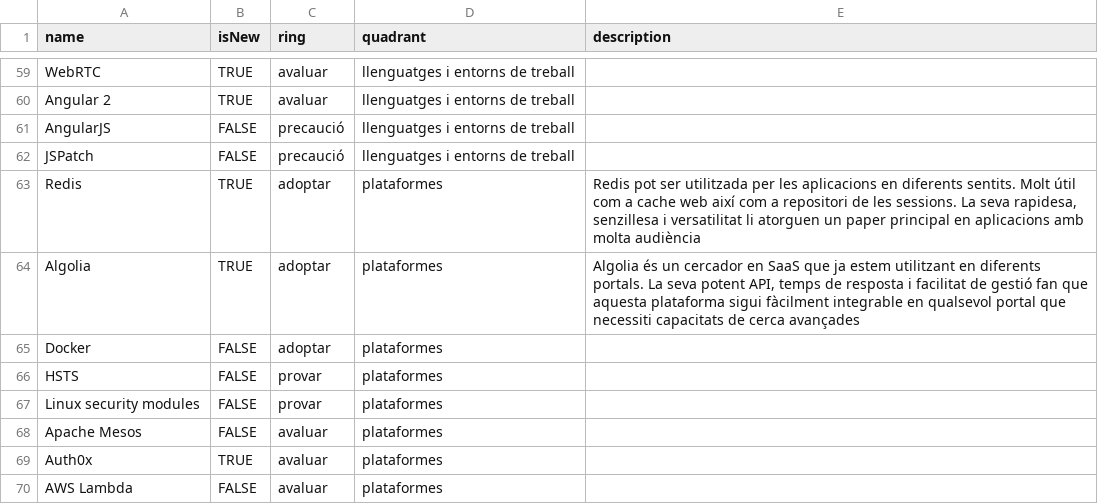
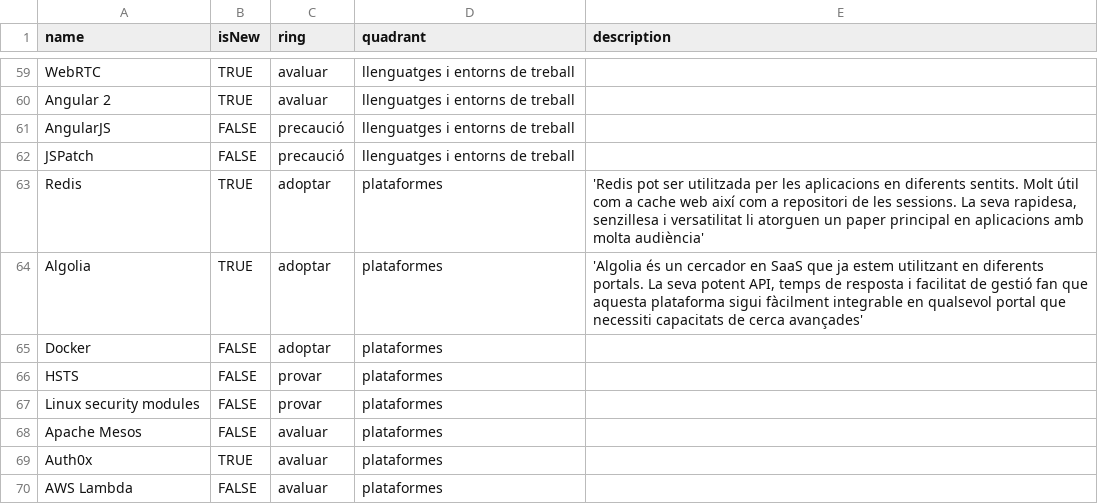
Before and after one commit to cs-canigo/build-your-own-radar, a CSV file: data/radar.csv, drawn as a sheet; only a part is shown, gaps mark what is left out.

Commit message:
Update radar.csv

```diff
--- a/data/radar.csv
+++ b/data/radar.csv
@@ -62,4 +62,4 @@ AngularJS;FALSE;precaució;llenguatges i entorns de treball;
 JSPatch;FALSE;precaució;llenguatges i entorns de treball;
-Redis;TRUE;adoptar;plataformes;"Redis pot ser utilitzada per les aplicacions en diferents sentits. Molt útil com a cache web així com a repositori de les sessions. La seva rapidesa, senzillesa i versatilitat li atorguen un paper principal en aplicacions amb molta audiència"
-Algolia;TRUE;adoptar;plataformes;"Algolia és un cercador en SaaS que ja estem utilitzant en diferents portals. La seva potent API, temps de resposta i facilitat de gestió fan que aquesta plataforma sigui fàcilment integrable en qualsevol portal que necessiti capacitats de cerca avançades"
+Redis;TRUE;adoptar;plataformes;'Redis pot ser utilitzada per les aplicacions en diferents sentits. Molt útil com a cache web així com a repositori de les sessions. La seva rapidesa, senzillesa i versatilitat li atorguen un paper principal en aplicacions amb molta audiència'
+Algolia;TRUE;adoptar;plataformes;'Algolia és un cercador en SaaS que ja estem utilitzant en diferents portals. La seva potent API, temps de resposta i facilitat de gestió fan que aquesta plataforma sigui fàcilment integrable en qualsevol portal que necessiti capacitats de cerca avançades'
 Docker;FALSE;adoptar;plataformes;
```
